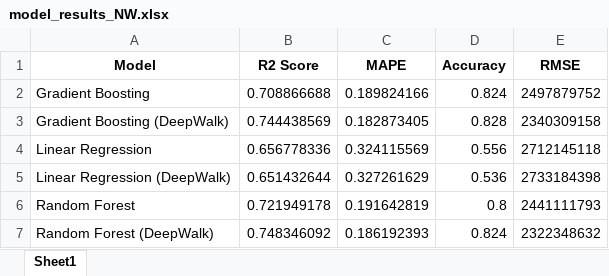
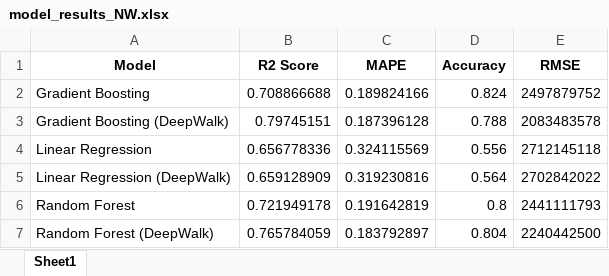
Before and after one commit to mamintoosi-papers-codes/House2Vec, an Excel workbook: results/model_results_NW.xlsx, sheet Sheet1, drawn as a sheet; values as stored, in another font and other column widths than the file's, no borders; the diff names each change by its address in the sheet, - before the commit and + after, or states it on an @@ line.

```diff
--- a/results/model_results_NW.xlsx (sheet Sheet1)
+++ b/results/model_results_NW.xlsx (sheet Sheet1)
-B3 (R2 Score): 0.744438569
+B3 (R2 Score): 0.79745151
-C3 (MAPE): 0.182873405
+C3 (MAPE): 0.187396128
-D3 (Accuracy): 0.828
+D3 (Accuracy): 0.788
-E3 (RMSE): 2340309158
+E3 (RMSE): 2083483578
-B5 (R2 Score): 0.651432644
+B5 (R2 Score): 0.659128909
-C5 (MAPE): 0.327261629
+C5 (MAPE): 0.319230816
-D5 (Accuracy): 0.536
+D5 (Accuracy): 0.564
-E5 (RMSE): 2733184398
+E5 (RMSE): 2702842022
-B7 (R2 Score): 0.748346092
+B7 (R2 Score): 0.765784059
-C7 (MAPE): 0.186192393
+C7 (MAPE): 0.183792897
-D7 (Accuracy): 0.824
+D7 (Accuracy): 0.804
-E7 (RMSE): 2322348632
+E7 (RMSE): 2240442500
```
Also changed, not shown: 10 other files.
